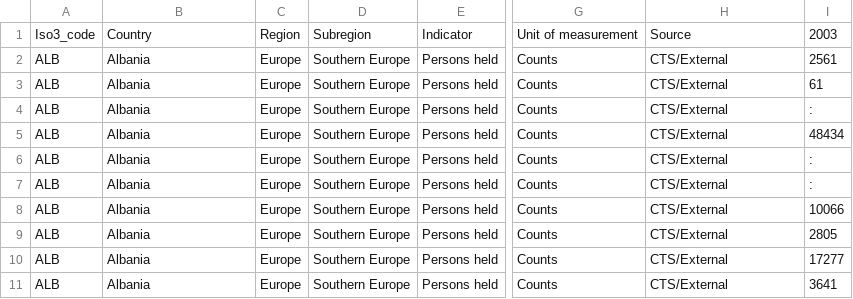
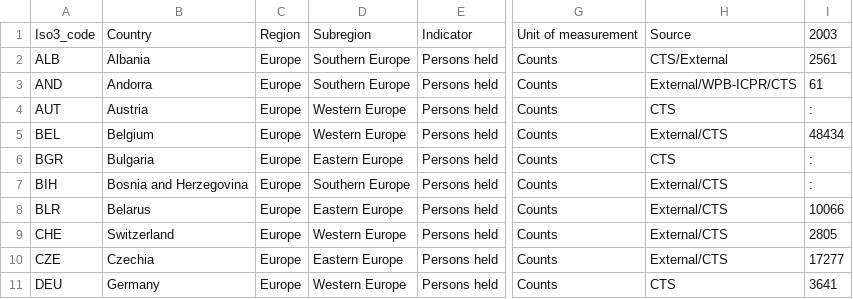
Before and after one commit to Prisoner-s-Dilemma/OpenAccess-DigitalEthics-ProjectMaterial, a CSV file: processed_data/D2.10.csv, drawn as a sheet; only a part is shown, gaps mark what is left out; the diff covers the shown part only; the diff names each change by its address in the sheet, - before the commit and + after, or states it on an @@ line.

```diff
--- a/processed_data/D2.10.csv
+++ b/processed_data/D2.10.csv
-A3: ALB
+A3: AND
-B3: Albania
+B3: Andorra
-H3: CTS/External
+H3: External/WPB-ICPR/CTS
-A4: ALB
+A4: AUT
-B4: Albania
+B4: Austria
-D4:D5: Southern Europe
+D4:D5: Western Europe
-H4: CTS/External
+H4: CTS
-A5: ALB
+A5: BEL
-B5: Albania
+B5: Belgium
-H5: CTS/External
+H5: External/CTS
-A6: ALB
+A6: BGR
-B6: Albania
+B6: Bulgaria
-D6: Southern Europe
+D6: Eastern Europe
-H6: CTS/External
+H6: CTS
-A7: ALB
+A7: BIH
-B7: Albania
+B7: Bosnia and Herzegovina
-H7:H10: CTS/External
+H7:H10: External/CTS
-A8: ALB
+A8: BLR
-B8: Albania
+B8: Belarus
-D8: Southern Europe
+D8: Eastern Europe
-A9: ALB
+A9: CHE
-B9: Albania
+B9: Switzerland
-D9: Southern Europe
+D9: Western Europe
-A10: ALB
+A10: CZE
-B10: Albania
+B10: Czechia
-D10: Southern Europe
+D10: Eastern Europe
-A11: ALB
+A11: DEU
-B11: Albania
+B11: Germany
-D11: Southern Europe
+D11: Western Europe
-H11: CTS/External
+H11: CTS
```
Also changed, not shown: 153 edited cells elsewhere in this file, processed_data/D2.11.csv, processed_data/D2.12.csv, 1 other file.
